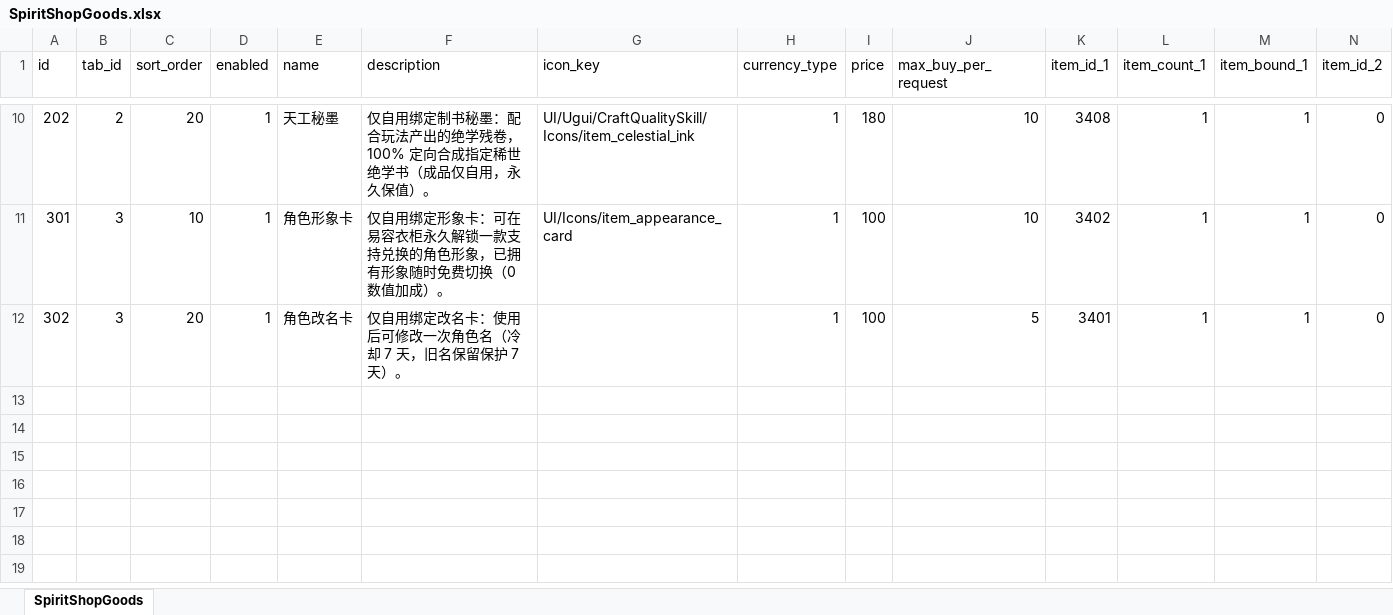
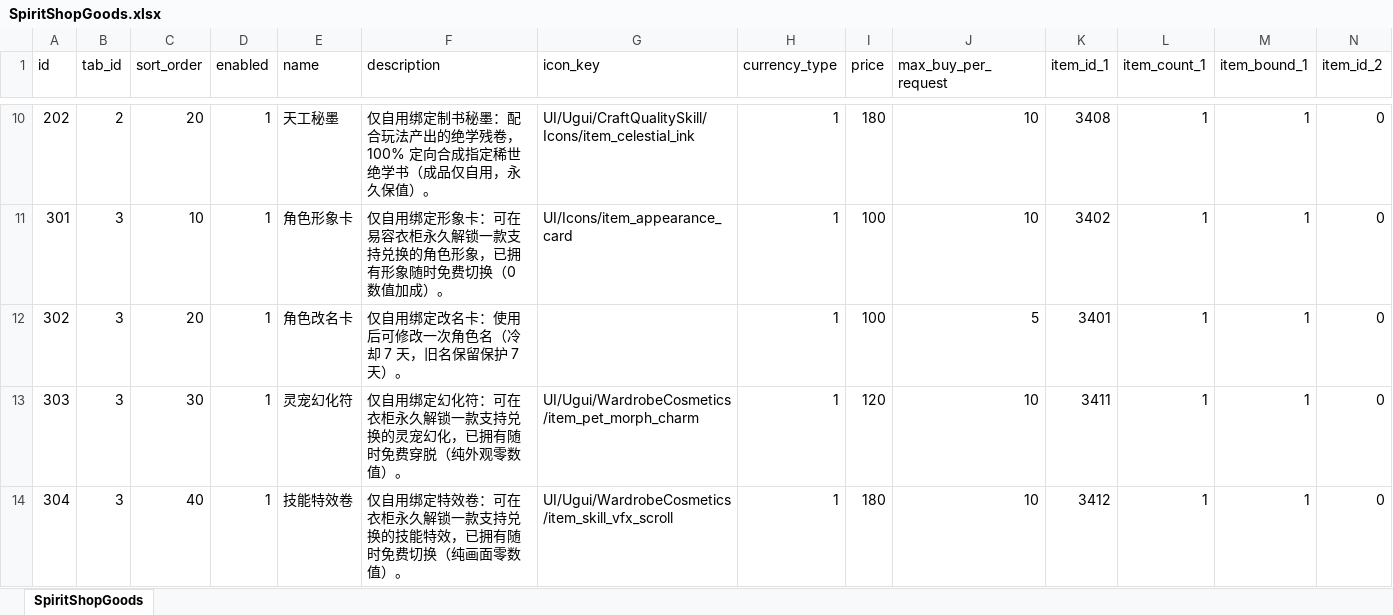
Before and after one commit to luyuan-cpp/xuanming-server-mmo, an Excel workbook: data/SpiritShopGoods.xlsx, sheet SpiritShopGoods, drawn as a sheet; only a part is shown, gaps mark what is left out; values as stored, in another font and other column widths than the file's, no borders; rows hold the shown columns only; the diff names each change by its address in the sheet, - before the commit and + after, or states it on an @@ line.

```diff
--- a/data/SpiritShopGoods.xlsx (sheet SpiritShopGoods)
+++ b/data/SpiritShopGoods.xlsx (sheet SpiritShopGoods)
+row 13: 303 | 3 | 30 | 1 | 灵宠幻化符 | 仅自用绑定幻化符：可在衣柜永久解锁一款支持兑换的灵宠幻化，已拥有随时免费穿脱（纯外观零数值）。 | UI/Ugui/WardrobeCosmetics/item_pet_morph_charm | 1 | 120 | 10 | 3411 | 1 | 1 | 0
+row 14: 304 | 3 | 40 | 1 | 技能特效卷 | 仅自用绑定特效卷：可在衣柜永久解锁一款支持兑换的技能特效，已拥有随时免费切换（纯画面零数值）。 | UI/Ugui/WardrobeCosmetics/item_skill_vfx_scroll | 1 | 180 | 10 | 3412 | 1 | 1 | 0
```
Also changed, not shown: data/Item.xlsx, data/PetCosmetic.xlsx, 7 other files.
